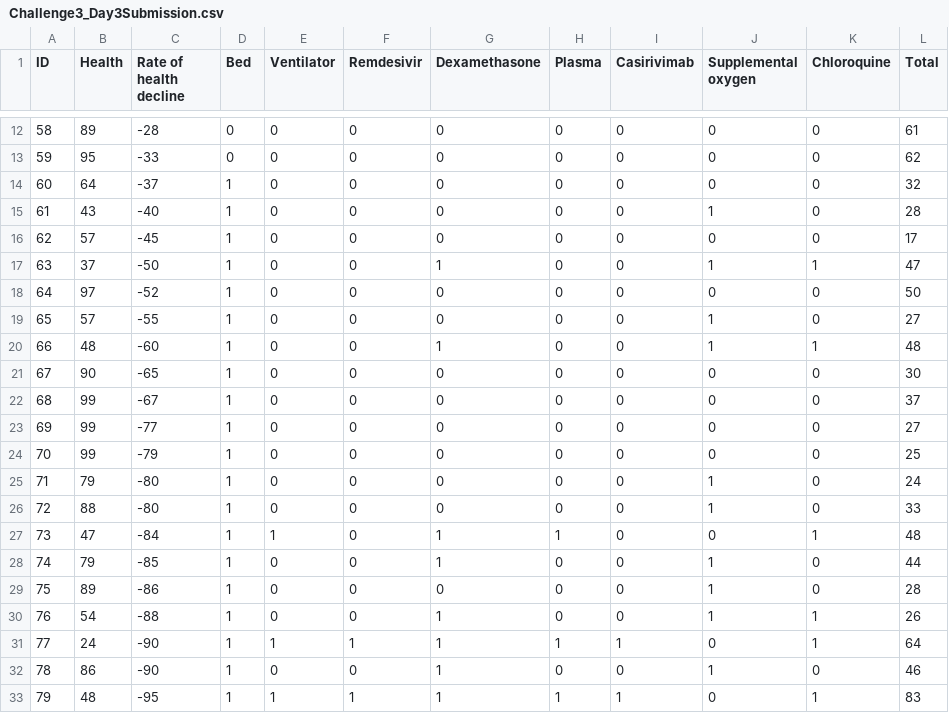
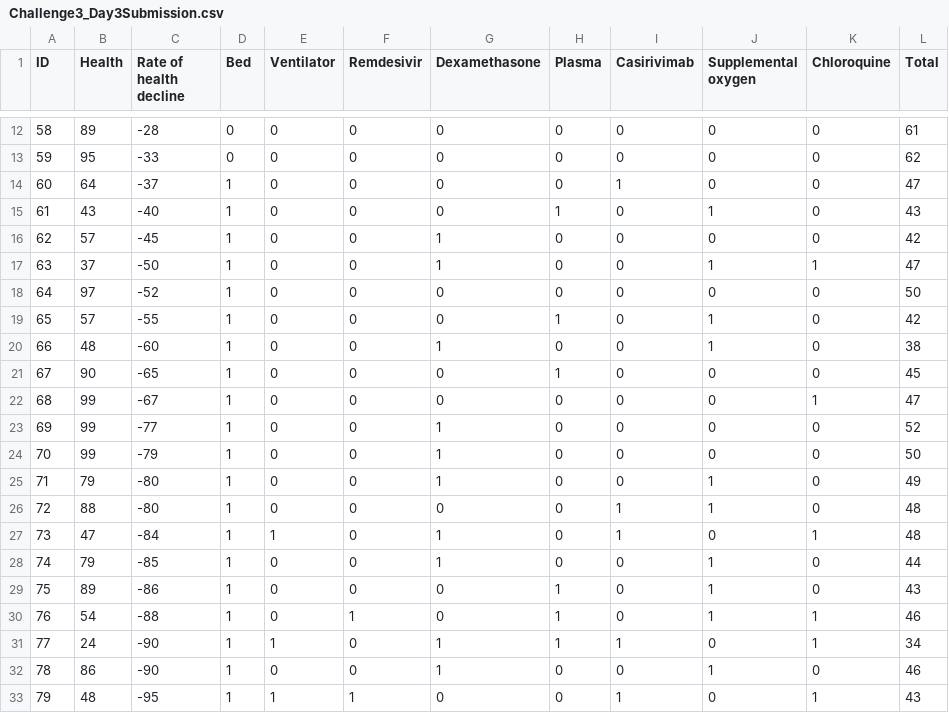
Before and after one commit to fullofentropy/HackTheMachine-1, a CSV file: game3/Challenge3_Day3Submission.csv, drawn as a sheet; only a part is shown, gaps mark what is left out; the diff covers the shown part only.

Commit message:
Small updates to original game3 and adds alternative method

```diff
--- a/game3/Challenge3_Day3Submission.csv
+++ b/game3/Challenge3_Day3Submission.csv
@@ -13,21 +13,21 @@ ID,Health,Rate of health decline,Bed,Ventilator,Remdesivir,Dexamethasone,Plasma,
 59,95,-33,0,0,0,0,0,0,0,0,62
-60,64,-37,1,0,0,0,0,0,0,0,32
-61,43,-40,1,0,0,0,0,0,1,0,28
-62,57,-45,1,0,0,0,0,0,0,0,17
+60,64,-37,1,0,0,0,0,1,0,0,47
+61,43,-40,1,0,0,0,1,0,1,0,43
+62,57,-45,1,0,0,1,0,0,0,0,42
 63,37,-50,1,0,0,1,0,0,1,1,47
 64,97,-52,1,0,0,0,0,0,0,0,50
-65,57,-55,1,0,0,0,0,0,1,0,27
-66,48,-60,1,0,0,1,0,0,1,1,48
-67,90,-65,1,0,0,0,0,0,0,0,30
-68,99,-67,1,0,0,0,0,0,0,0,37
-69,99,-77,1,0,0,0,0,0,0,0,27
-70,99,-79,1,0,0,0,0,0,0,0,25
-71,79,-80,1,0,0,0,0,0,1,0,24
-72,88,-80,1,0,0,0,0,0,1,0,33
-73,47,-84,1,1,0,1,1,0,0,1,48
+65,57,-55,1,0,0,0,1,0,1,0,42
+66,48,-60,1,0,0,1,0,0,1,0,38
+67,90,-65,1,0,0,0,1,0,0,0,45
+68,99,-67,1,0,0,0,0,0,0,1,47
+69,99,-77,1,0,0,1,0,0,0,0,52
+70,99,-79,1,0,0,1,0,0,0,0,50
+71,79,-80,1,0,0,1,0,0,1,0,49
+72,88,-80,1,0,0,0,0,1,1,0,48
+73,47,-84,1,1,0,1,0,1,0,1,48
 74,79,-85,1,0,0,1,0,0,1,0,44
-75,89,-86,1,0,0,0,0,0,1,0,28
-76,54,-88,1,0,0,1,0,0,1,1,26
-77,24,-90,1,1,1,1,1,1,0,1,64
+75,89,-86,1,0,0,0,1,0,1,0,43
+76,54,-88,1,0,1,0,1,0,1,1,46
+77,24,-90,1,1,0,1,1,1,0,1,34
 78,86,-90,1,0,0,1,0,0,1,0,46
-79,48,-95,1,1,1,1,1,1,0,1,83
+79,48,-95,1,1,1,0,0,1,0,1,43
```
Also changed, not shown: 25 edited cells elsewhere in this file, 2 other files.
